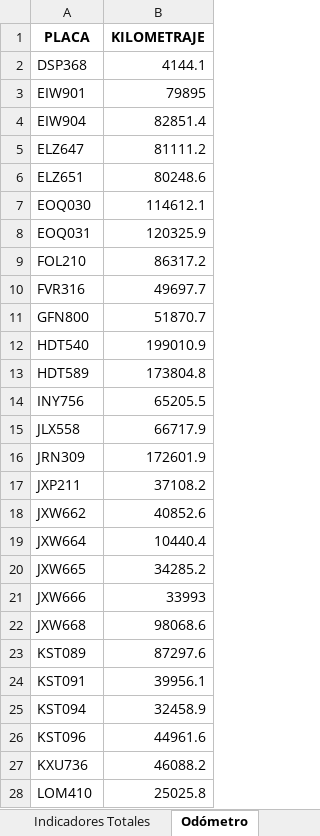
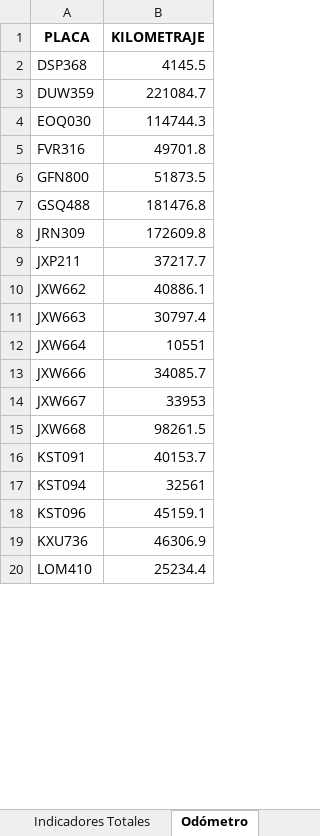
Before and after one commit to SGI-ManuelPico/informesVehiculares, an Excel workbook: seguimiento.xlsx, sheet Odómetro, drawn as a sheet; only a part is shown; values as stored, in another font and other column widths than the file's, no borders; removed rows and columns are numbered as before the commit, all else as after; the diff covers the shown part only; the diff names each change by its address in the sheet, - before the commit and + after, or states it on an @@ line.

```diff
--- a/seguimiento.xlsx (sheet Odómetro)
+++ b/seguimiento.xlsx (sheet Odómetro)
-B2 (KILOMETRAJE): 4144.1
+B2 (KILOMETRAJE): 4145.5
-row 3: EIW901 | 79895
-row 4: EIW904 | 82851.4
-row 5: ELZ647 | 81111.2
-row 6: ELZ651 | 80248.6
+row 3: DUW359 | 221084.7
-B4 (KILOMETRAJE): 114612.1
+B4 (KILOMETRAJE): 114744.3
-row 8: EOQ031 | 120325.9
-row 9: FOL210 | 86317.2
-B5 (KILOMETRAJE): 49697.7
+B5 (KILOMETRAJE): 49701.8
-B6 (KILOMETRAJE): 51870.7
+B6 (KILOMETRAJE): 51873.5
-row 12: HDT540 | 199010.9
-row 13: HDT589 | 173804.8
-row 14: INY756 | 65205.5
-row 15: JLX558 | 66717.9
+row 7: GSQ488 | 181476.8
-B8 (KILOMETRAJE): 172601.9
+B8 (KILOMETRAJE): 172609.8
-B9 (KILOMETRAJE): 37108.2
+B9 (KILOMETRAJE): 37217.7
-B10 (KILOMETRAJE): 40852.6
+B10 (KILOMETRAJE): 40886.1
+row 11: JXW663 | 30797.4
-B12 (KILOMETRAJE): 10440.4
+B12 (KILOMETRAJE): 10551
-row 20: JXW665 | 34285.2
-B13 (KILOMETRAJE): 33993
+B13 (KILOMETRAJE): 34085.7
+row 14: JXW667 | 33953
-B15 (KILOMETRAJE): 98068.6
+B15 (KILOMETRAJE): 98261.5
-row 23: KST089 | 87297.6
-B16 (KILOMETRAJE): 39956.1
+B16 (KILOMETRAJE): 40153.7
-B17 (KILOMETRAJE): 32458.9
+B17 (KILOMETRAJE): 32561
-B18 (KILOMETRAJE): 44961.6
+B18 (KILOMETRAJE): 45159.1
-B19 (KILOMETRAJE): 46088.2
+B19 (KILOMETRAJE): 46306.9
-B20 (KILOMETRAJE): 25025.8
+B20 (KILOMETRAJE): 25234.4
```
Also changed, not shown: 3 added rows, 9 removed rows and 10 edited cells elsewhere in this sheet, sheet Infractores, sheet Seguimiento, sheet Indicadores, sheet Indicadores Totales, 33 other files.
